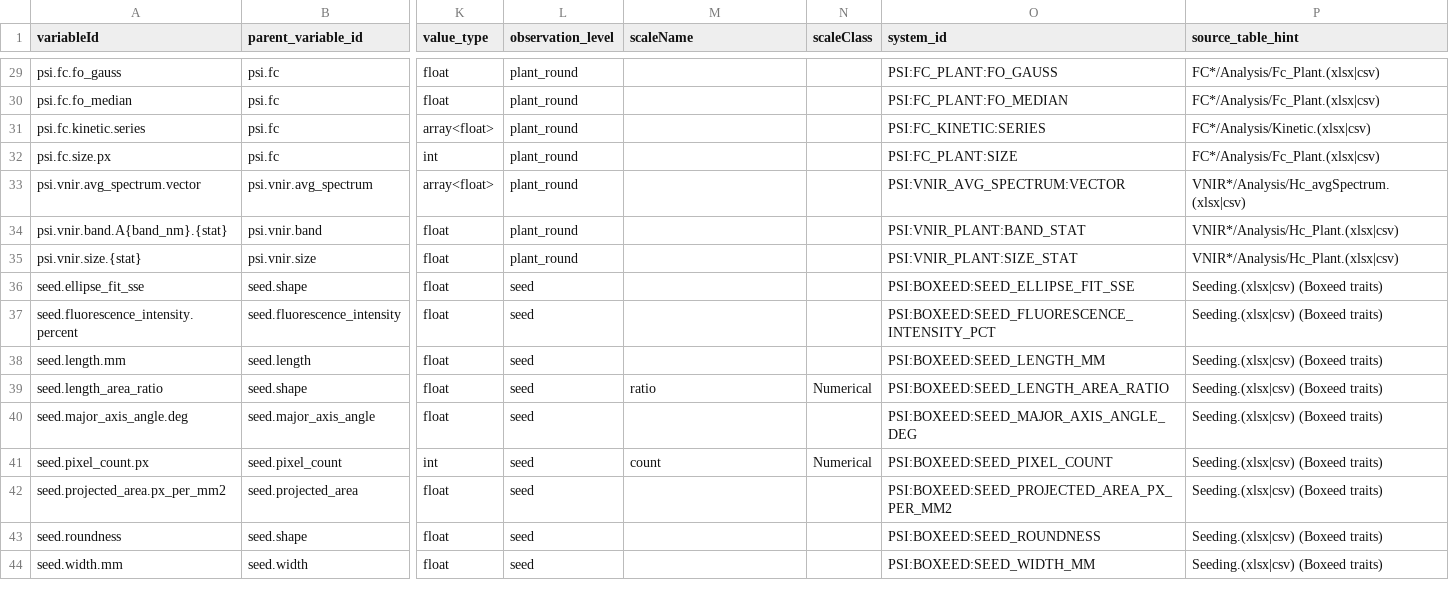
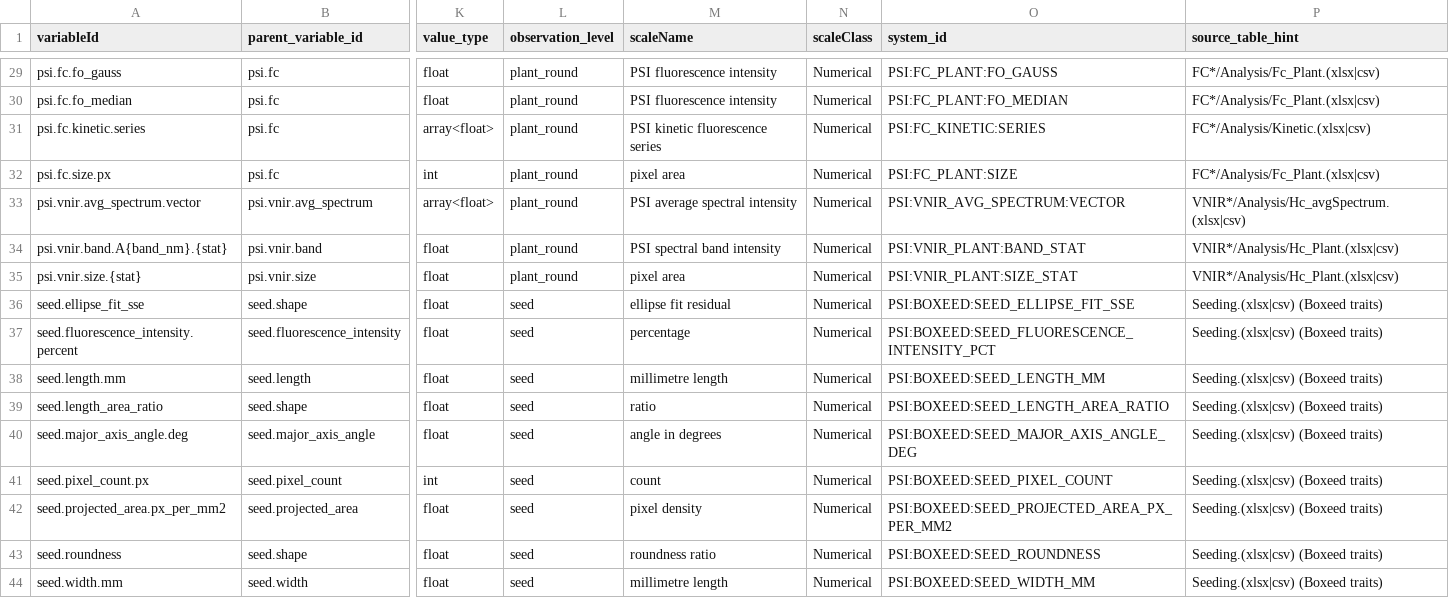
Before and after one commit to NPEC-NL/hades-registry, a CSV file: variable_registry.source.csv, drawn as a sheet; only a part is shown, gaps mark what is left out; the diff covers the shown part only; the diff names each change by its address in the sheet, - before the commit and + after, or states it on an @@ line.

```diff
--- a/variable_registry.source.csv
+++ b/variable_registry.source.csv
-M29:M30 (scaleName): (empty)
+M29:M30 (scaleName): PSI fluorescence intensity
-N29:N38 (scaleClass): (empty)
+N29:N38 (scaleClass): Numerical
-M31 (scaleName): (empty)
+M31 (scaleName): PSI kinetic fluorescence series
-M32 (scaleName): (empty)
+M32 (scaleName): pixel area
-M33 (scaleName): (empty)
+M33 (scaleName): PSI average spectral intensity
-M34 (scaleName): (empty)
+M34 (scaleName): PSI spectral band intensity
-M35 (scaleName): (empty)
+M35 (scaleName): pixel area
-M36 (scaleName): (empty)
+M36 (scaleName): ellipse fit residual
-M37 (scaleName): (empty)
+M37 (scaleName): percentage
-M38 (scaleName): (empty)
+M38 (scaleName): millimetre length
-M40 (scaleName): (empty)
+M40 (scaleName): angle in degrees
-N40 (scaleClass): (empty)
+N40 (scaleClass): Numerical
-M42 (scaleName): (empty)
+M42 (scaleName): pixel density
-N42:N44 (scaleClass): (empty)
+N42:N44 (scaleClass): Numerical
-M43 (scaleName): (empty)
+M43 (scaleName): roundness ratio
-M44 (scaleName): (empty)
+M44 (scaleName): millimetre length
```
Also changed, not shown: 40 edited cells elsewhere in this file, 9 other files.
